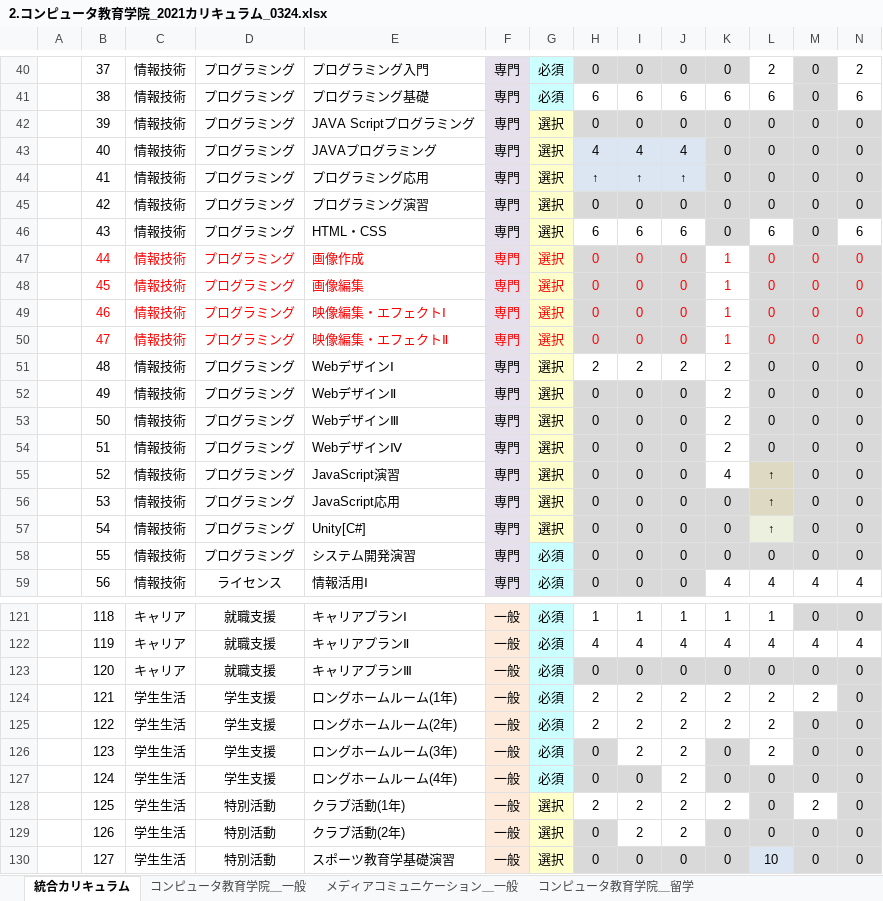
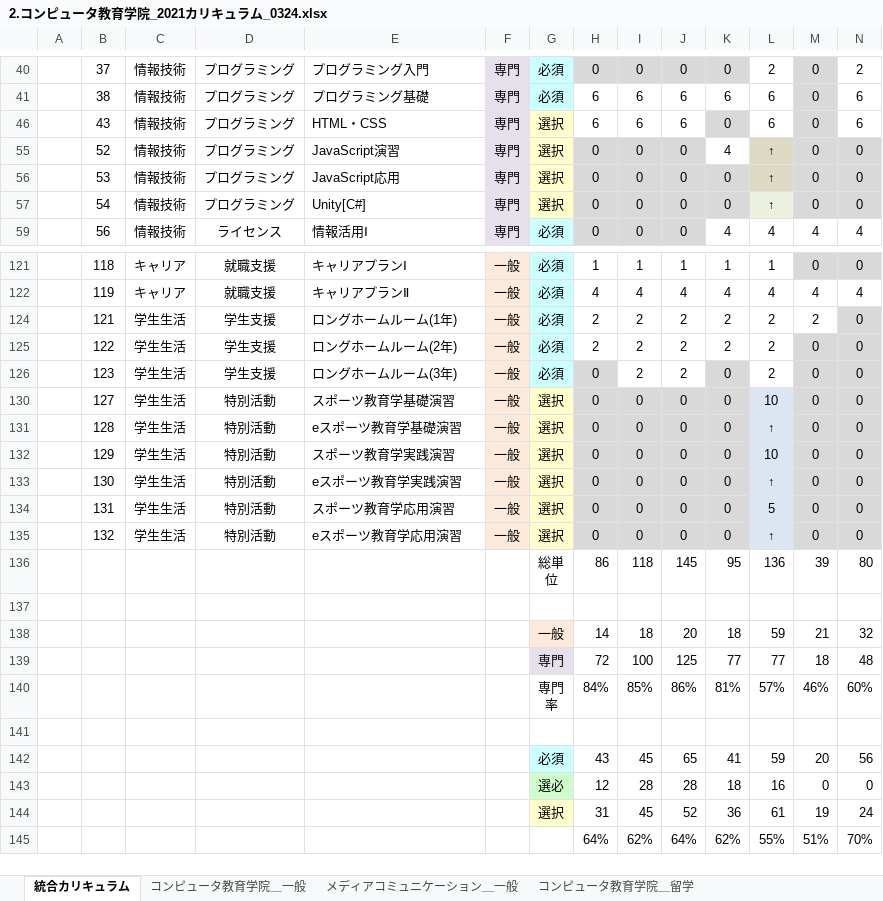
Before and after one commit to yuedackg/syllabus2021, an Excel workbook: 2.コンピュータ教育学院_2021カリキュラム_0324.xlsx, sheet 統合カリキュラム, drawn as a sheet; only a part is shown, gaps mark what is left out; the shorter side is filled out with more unchanged rows; values as stored, in another font and other column widths than the file's, no borders; rows hold the shown columns only; the diff covers the shown part only; the diff names each change by its address in the sheet, - before the commit and + after, or states it on an @@ line.

```diff
--- a/2.コンピュータ教育学院_2021カリキュラム_0324.xlsx (sheet 統合カリキュラム)
+++ b/2.コンピュータ教育学院_2021カリキュラム_0324.xlsx (sheet 統合カリキュラム)
@@ row 42 hidden:  | 39 | 情報技術 | プログラミング | JAVA Scriptプログラミング | 専門 | 選択 | 0 | 0 | 0 | 0 | 0 | 0 | 0 @@
@@ row 43 hidden:  | 40 | 情報技術 | プログラミング | JAVAプログラミング | 専門 | 選択 | 4 | 4 | 4 | 0 | 0 | 0 | 0 @@
@@ row 44 hidden:  | 41 | 情報技術 | プログラミング | プログラミング応用 | 専門 | 選択 | ↑ | ↑ | ↑ | 0 | 0 | 0 | 0 @@
@@ row 45 hidden:  | 42 | 情報技術 | プログラミング | プログラミング演習 | 専門 | 選択 | 0 | 0 | 0 | 0 | 0 | 0 | 0 @@
@@ row 47 hidden:  | 44 | 情報技術 | プログラミング | 画像作成 | 専門 | 選択 | 0 | 0 | 0 | 1 | 0 | 0 | 0 @@
@@ row 48 hidden:  | 45 | 情報技術 | プログラミング | 画像編集 | 専門 | 選択 | 0 | 0 | 0 | 1 | 0 | 0 | 0 @@
@@ row 49 hidden:  | 46 | 情報技術 | プログラミング | 映像編集・エフェクトⅠ | 専門 | 選択 | 0 | 0 | 0 | 1 | 0 | 0 | 0 @@
@@ row 50 hidden:  | 47 | 情報技術 | プログラミング | 映像編集・エフェクトⅡ | 専門 | 選択 | 0 | 0 | 0 | 1 | 0 | 0 | 0 @@
@@ row 51 hidden:  | 48 | 情報技術 | プログラミング | WebデザインⅠ | 専門 | 選択 | 2 | 2 | 2 | 2 | 0 | 0 | 0 @@
@@ row 52 hidden:  | 49 | 情報技術 | プログラミング | WebデザインⅡ | 専門 | 選択 | 0 | 0 | 0 | 2 | 0 | 0 | 0 @@
@@ row 53 hidden:  | 50 | 情報技術 | プログラミング | WebデザインⅢ | 専門 | 選択 | 0 | 0 | 0 | 2 | 0 | 0 | 0 @@
@@ row 54 hidden:  | 51 | 情報技術 | プログラミング | WebデザインⅣ | 専門 | 選択 | 0 | 0 | 0 | 2 | 0 | 0 | 0 @@
@@ row 58 hidden:  | 55 | 情報技術 | プログラミング | システム開発演習 | 専門 | 必須 | 0 | 0 | 0 | 0 | 0 | 0 | 0 @@
@@ row 123 hidden:  | 120 | キャリア | 就職支援 | キャリアプランⅢ | 一般 | 必須 | 0 | 0 | 0 | 0 | 0 | 0 | 0 @@
@@ row 127 hidden:  | 124 | 学生生活 | 学生支援 | ロングホームルーム(4年) | 一般 | 必須 | 0 | 0 | 2 | 0 | 0 | 0 | 0 @@
@@ row 128 hidden:  | 125 | 学生生活 | 特別活動 | クラブ活動(1年) | 一般 | 選択 | 2 | 2 | 2 | 2 | 0 | 2 | 0 @@
@@ row 129 hidden:  | 126 | 学生生活 | 特別活動 | クラブ活動(2年) | 一般 | 選択 | 0 | 2 | 2 | 0 | 0 | 0 | 0 @@
```
Also changed, not shown: 54 hidden or unhidden rows elsewhere in this sheet, シラバス・年間指導計画・授業資料作成担当者.xlsx, 2 other files.
